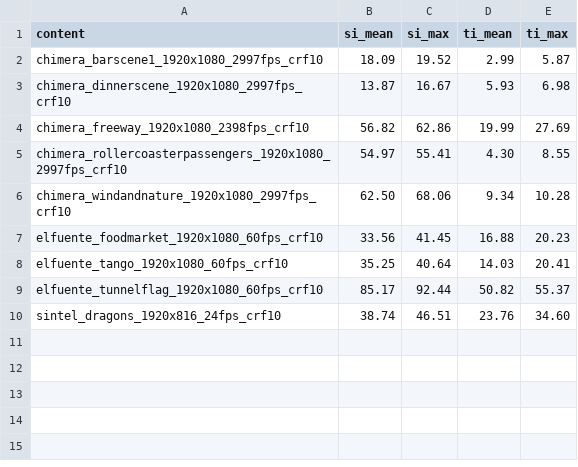
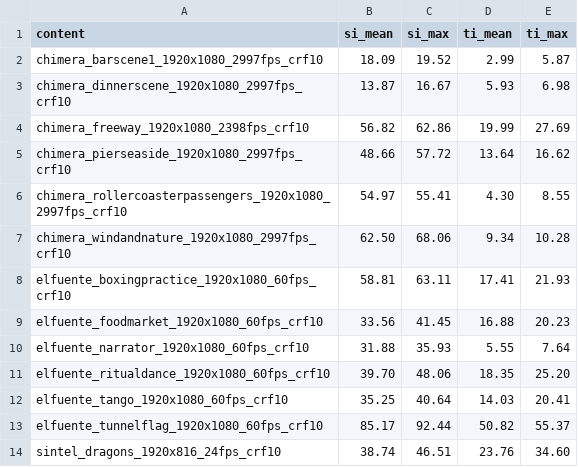
Before and after one commit to AntoniUlmaniec/Video_Watermarks_Compression, a CSV file: results/siti_candidats.csv, drawn as a sheet; the diff names each change by its address in the sheet, - before the commit and + after, or states it on an @@ line.

```diff
--- a/results/siti_candidats.csv
+++ b/results/siti_candidats.csv
+row 5: chimera_pierseaside_1920x1080_2997fps_crf10 | 48.66 | 57.72 | 13.64 | 16.62
+row 8: elfuente_boxingpractice_1920x1080_60fps_crf10 | 58.81 | 63.11 | 17.41 | 21.93
+row 10: elfuente_narrator_1920x1080_60fps_crf10 | 31.88 | 35.93 | 5.55 | 7.64
+row 11: elfuente_ritualdance_1920x1080_60fps_crf10 | 39.70 | 48.06 | 18.35 | 25.20
```
Also changed, not shown: 25 other files.
